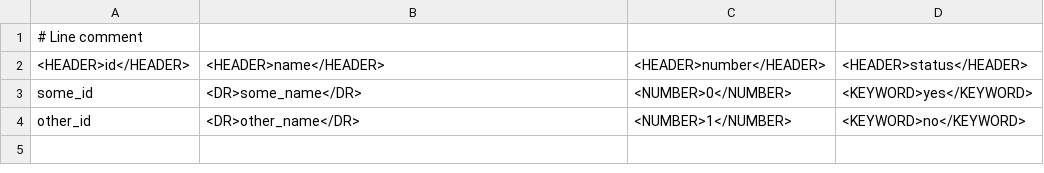
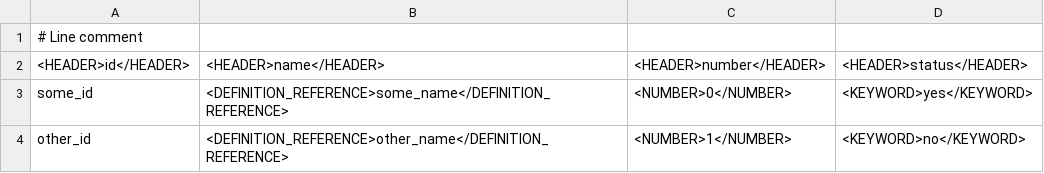
Before and after one commit to DragonKnightOfBreeze/Paradox-Language-Support, a CSV file: src/main/resources/previewTexts/colorSettings.csv, drawn as a sheet.

```diff
--- a/src/main/resources/previewTexts/colorSettings.csv
+++ b/src/main/resources/previewTexts/colorSettings.csv
@@ -2,3 +2,3 @@
 <HEADER>id</HEADER>;<HEADER>name</HEADER>;<HEADER>number</HEADER>;<HEADER>status</HEADER>;
-some_id;<DR>some_name</DR>;<NUMBER>0</NUMBER>;<KEYWORD>yes</KEYWORD>;
-other_id;<DR>other_name</DR>;<NUMBER>1</NUMBER>;<KEYWORD>no</KEYWORD>;
+some_id;<DEFINITION_REFERENCE>some_name</DEFINITION_REFERENCE>;<NUMBER>0</NUMBER>;<KEYWORD>yes</KEYWORD>;
+other_id;<DEFINITION_REFERENCE>other_name</DEFINITION_REFERENCE>;<NUMBER>1</NUMBER>;<KEYWORD>no</KEYWORD>;
```
Also changed, not shown: 34 other files.
